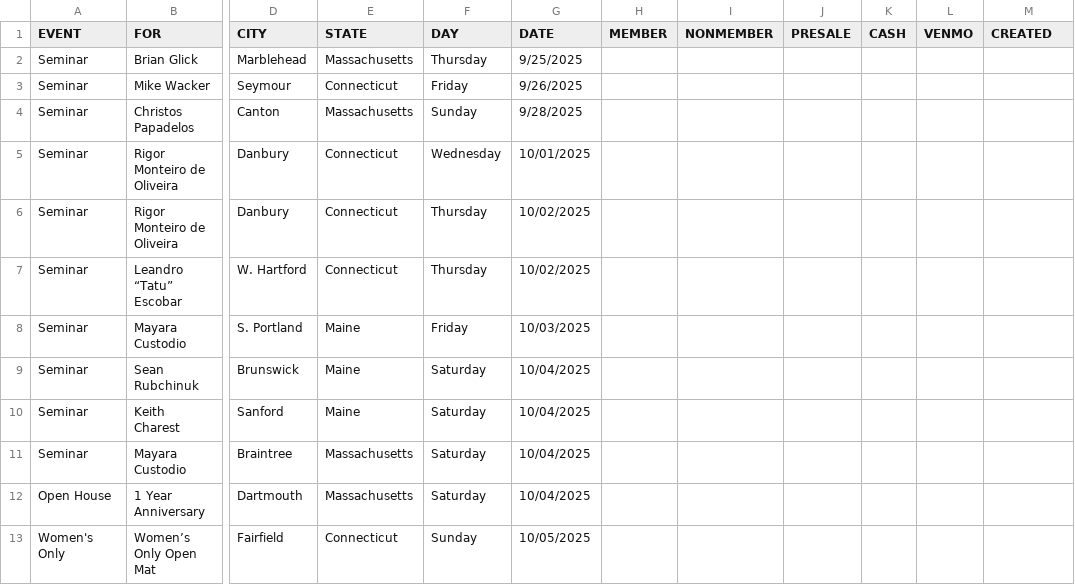
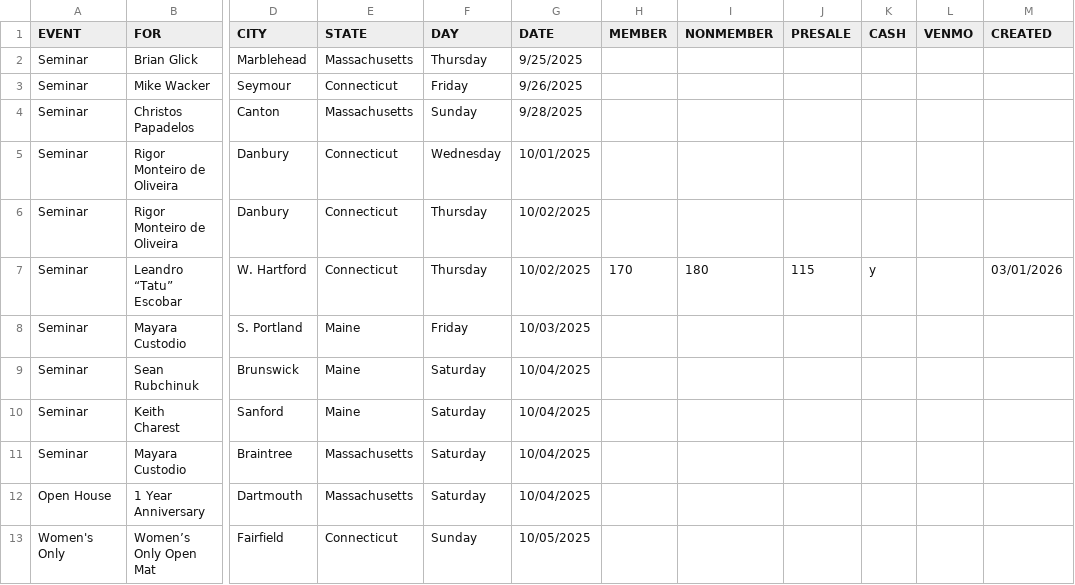
Before and after one commit to anyjiujitsu/anyjiujitsudev.github.io, a CSV file: data/events.csv, drawn as a sheet; only a part is shown, gaps mark what is left out; the diff names each change by its address in the sheet, - before the commit and + after, or states it on an @@ line.

Commit message:
Update events.csv

```diff
--- a/data/events.csv
+++ b/data/events.csv
-H7 (MEMBER): (empty)
+H7 (MEMBER): 170
-I7 (NONMEMBER): (empty)
+I7 (NONMEMBER): 180
-J7 (PRESALE): (empty)
+J7 (PRESALE): 115
-K7 (CASH): (empty)
+K7 (CASH): y
-M7 (CREATED): (empty)
+M7 (CREATED): 03/01/2026
```
